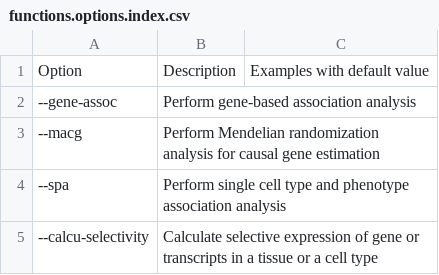
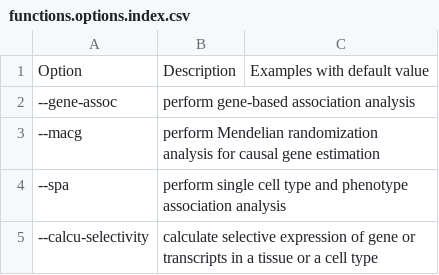
Before and after one commit to xiangyili11/Docs, a CSV file: source/KGGSEE_doc/table/functions.options.index.csv, drawn as a sheet.

```diff
--- a/source/KGGSEE_doc/table/functions.options.index.csv
+++ b/source/KGGSEE_doc/table/functions.options.index.csv
@@ -1,5 +1,5 @@
 Option,Description,Examples with default value
---gene-assoc,Perform gene-based association analysis,
---macg,Perform Mendelian randomization analysis for causal gene estimation,
---spa,Perform single cell type and phenotype association analysis,
---calcu-selectivity,Calculate selective expression of gene or transcripts in a tissue or a cell type,
+--gene-assoc,perform gene-based association analysis,
+--macg,perform Mendelian randomization analysis for causal gene estimation,
+--spa,perform single cell type and phenotype association analysis,
+--calcu-selectivity,calculate selective expression of gene or transcripts in a tissue or a cell type,
```
Also changed, not shown: source/KGGSEE_doc/table/input.output.options.index.csv, source/KGGSEE_doc/table/quality.control.options.index.csv, 2 other files.
